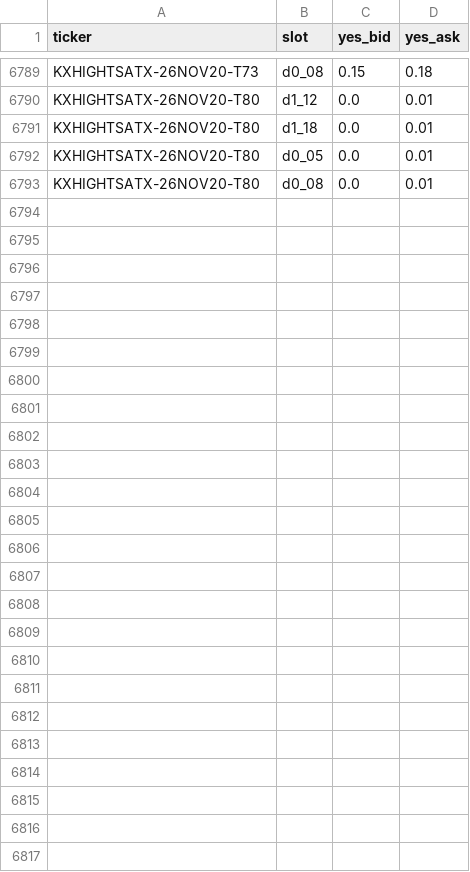
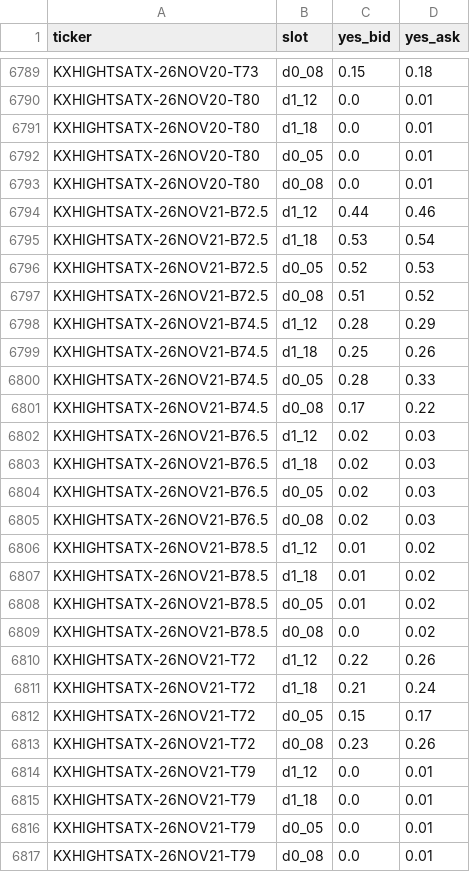
Before and after one commit to lucaslin1-collab/lucaslinweather, a CSV file: data/quotes/KXHIGHTSATX.csv, drawn as a sheet; only a part is shown, gaps mark what is left out; the diff names each change by its address in the sheet, - before the commit and + after, or states it on an @@ line.

```diff
--- a/data/quotes/KXHIGHTSATX.csv
+++ b/data/quotes/KXHIGHTSATX.csv
+row 6794: KXHIGHTSATX-26NOV21-B72.5 | d1_12 | 0.44 | 0.46
+row 6795: KXHIGHTSATX-26NOV21-B72.5 | d1_18 | 0.53 | 0.54
+row 6796: KXHIGHTSATX-26NOV21-B72.5 | d0_05 | 0.52 | 0.53
+row 6797: KXHIGHTSATX-26NOV21-B72.5 | d0_08 | 0.51 | 0.52
+row 6798: KXHIGHTSATX-26NOV21-B74.5 | d1_12 | 0.28 | 0.29
+row 6799: KXHIGHTSATX-26NOV21-B74.5 | d1_18 | 0.25 | 0.26
+row 6800: KXHIGHTSATX-26NOV21-B74.5 | d0_05 | 0.28 | 0.33
+row 6801: KXHIGHTSATX-26NOV21-B74.5 | d0_08 | 0.17 | 0.22
+row 6802: KXHIGHTSATX-26NOV21-B76.5 | d1_12 | 0.02 | 0.03
+row 6803: KXHIGHTSATX-26NOV21-B76.5 | d1_18 | 0.02 | 0.03
+row 6804: KXHIGHTSATX-26NOV21-B76.5 | d0_05 | 0.02 | 0.03
+row 6805: KXHIGHTSATX-26NOV21-B76.5 | d0_08 | 0.02 | 0.03
+row 6806: KXHIGHTSATX-26NOV21-B78.5 | d1_12 | 0.01 | 0.02
+row 6807: KXHIGHTSATX-26NOV21-B78.5 | d1_18 | 0.01 | 0.02
+row 6808: KXHIGHTSATX-26NOV21-B78.5 | d0_05 | 0.01 | 0.02
+row 6809: KXHIGHTSATX-26NOV21-B78.5 | d0_08 | 0.0 | 0.02
+row 6810: KXHIGHTSATX-26NOV21-T72 | d1_12 | 0.22 | 0.26
+row 6811: KXHIGHTSATX-26NOV21-T72 | d1_18 | 0.21 | 0.24
+row 6812: KXHIGHTSATX-26NOV21-T72 | d0_05 | 0.15 | 0.17
+row 6813: KXHIGHTSATX-26NOV21-T72 | d0_08 | 0.23 | 0.26
+row 6814: KXHIGHTSATX-26NOV21-T79 | d1_12 | 0.0 | 0.01
+row 6815: KXHIGHTSATX-26NOV21-T79 | d1_18 | 0.0 | 0.01
+row 6816: KXHIGHTSATX-26NOV21-T79 | d0_05 | 0.0 | 0.01
+row 6817: KXHIGHTSATX-26NOV21-T79 | d0_08 | 0.0 | 0.01
```
Also changed, not shown: data/quotes/KXHIGHTHOU.csv, data/quotes/KXHIGHTNOLA.csv, 20 other files.
